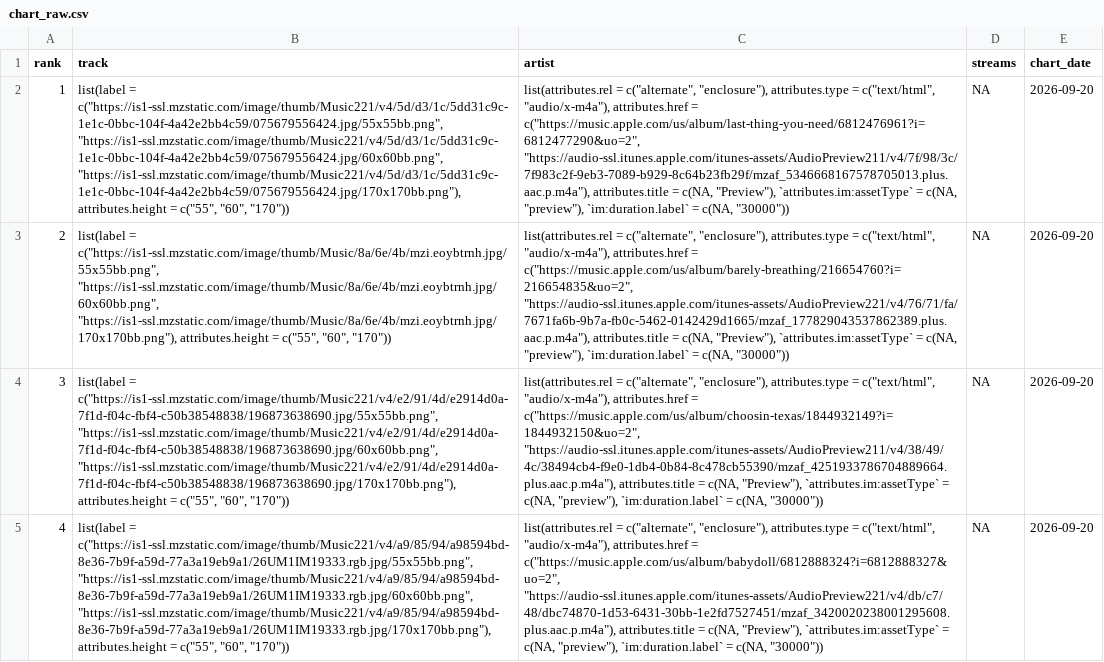
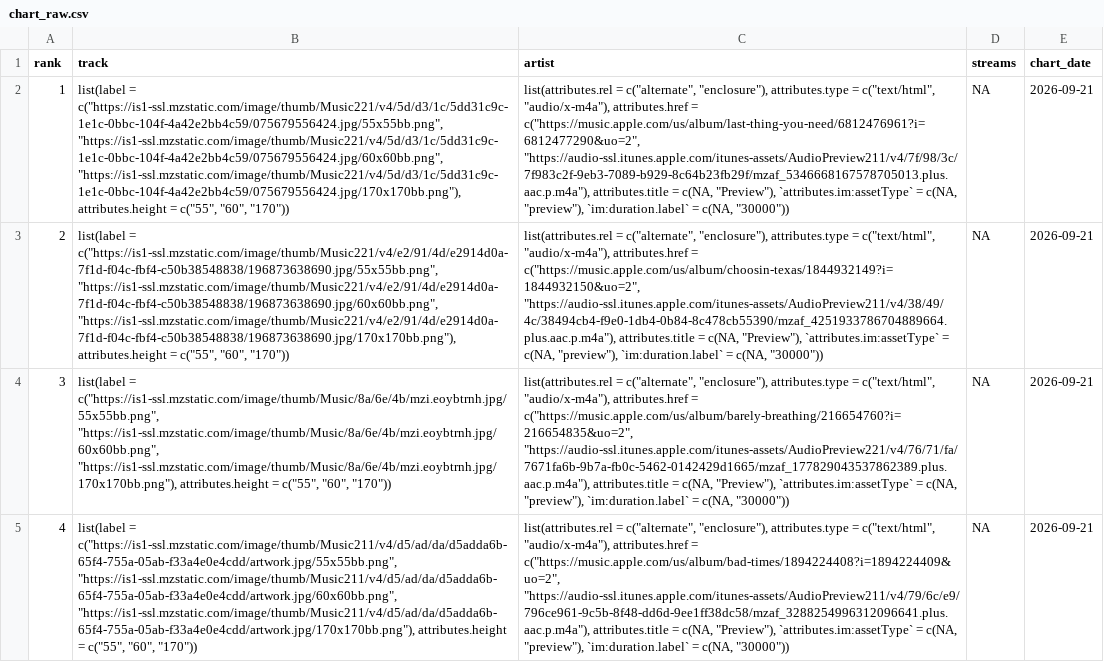
Before and after one commit to NobleXIX/JNH-LyricsDashboard, a CSV file: data_raw/chart_raw.csv, drawn as a sheet; only a part is shown; the diff covers the shown part only; the diff names each change by its address in the sheet, - before the commit and + after, or states it on an @@ line.

```diff
--- a/data_raw/chart_raw.csv
+++ b/data_raw/chart_raw.csv
-E2:E5 (chart_date): 2026-09-20
+E2:E5 (chart_date): 2026-09-21
-B3 (track): list(label = c("https://is1-ssl.mzstatic.com/image/thumb/Music/8a/6e/4b/mzi.eoybtrnh.jpg/55x55bb.png", "https://is1-ssl.mzstatic.com/image/thumb/Music/8a/6e/4b/mzi.eoybtrnh.jpg/60x60bb.png", "https://is1-ssl.mzstatic.com/image/thumb/Music/8a/6e/4b/mzi.eoybtrnh.jpg/170x170bb.png"), attributes.height =…
+B3 (track): list(label = c("https://is1-ssl.mzstatic.com/image/thumb/Music221/v4/e2/91/4d/e2914d0a-7f1d-f04c-fbf4-c50b38548838/196873638690.jpg/55x55bb.png", "https://is1-ssl.mzstatic.com/image/thumb/Music221/v4/e2/91/4d/e2914d0a-7f1d-f04c-fbf4-c50b38548838/196873638690.jpg/60x60bb.png", "https://is1-ssl.mzstatic.com/image/thumb/Music221/v4/e2/91/4d/e2914d0a-7f1d-f04c-fbf4-c50b38548838/196873638690.jpg/170x170bb.png"), attributes.height =…
-C3 (artist): …attributes.href = c("https://music.apple.com/us/album/barely-breathing/216654760?i=216654835&uo=2", "https://audio-ssl.itunes.apple.com/itunes-assets/AudioPreview221/v4/76/71/fa/7671fa6b-9b7a-fb0c-5462-0142429d1665/mzaf_177829043537862389.plus.aac.p.m4a"), attributes.title =…
+C3 (artist): …attributes.href = c("https://music.apple.com/us/album/choosin-texas/1844932149?i=1844932150&uo=2", "https://audio-ssl.itunes.apple.com/itunes-assets/AudioPreview211/v4/38/49/4c/38494cb4-f9e0-1db4-0b84-8c478cb55390/mzaf_4251933786704889664.plus.aac.p.m4a"), attributes.title =…
-B4 (track): list(label = c("https://is1-ssl.mzstatic.com/image/thumb/Music221/v4/e2/91/4d/e2914d0a-7f1d-f04c-fbf4-c50b38548838/196873638690.jpg/55x55bb.png", "https://is1-ssl.mzstatic.com/image/thumb/Music221/v4/e2/91/4d/e2914d0a-7f1d-f04c-fbf4-c50b38548838/196873638690.jpg/60x60bb.png", "https://is1-ssl.mzstatic.com/image/thumb/Music221/v4/e2/91/4d/e2914d0a-7f1d-f04c-fbf4-c50b38548838/196873638690.jpg/170x170bb.png"), attributes.height =…
+B4 (track): list(label = c("https://is1-ssl.mzstatic.com/image/thumb/Music/8a/6e/4b/mzi.eoybtrnh.jpg/55x55bb.png", "https://is1-ssl.mzstatic.com/image/thumb/Music/8a/6e/4b/mzi.eoybtrnh.jpg/60x60bb.png", "https://is1-ssl.mzstatic.com/image/thumb/Music/8a/6e/4b/mzi.eoybtrnh.jpg/170x170bb.png"), attributes.height =…
-C4 (artist): …attributes.href = c("https://music.apple.com/us/album/choosin-texas/1844932149?i=1844932150&uo=2", "https://audio-ssl.itunes.apple.com/itunes-assets/AudioPreview211/v4/38/49/4c/38494cb4-f9e0-1db4-0b84-8c478cb55390/mzaf_4251933786704889664.plus.aac.p.m4a"), attributes.title =…
+C4 (artist): …attributes.href = c("https://music.apple.com/us/album/barely-breathing/216654760?i=216654835&uo=2", "https://audio-ssl.itunes.apple.com/itunes-assets/AudioPreview221/v4/76/71/fa/7671fa6b-9b7a-fb0c-5462-0142429d1665/mzaf_177829043537862389.plus.aac.p.m4a"), attributes.title =…
-B5 (track): list(label = c("https://is1-ssl.mzstatic.com/image/thumb/Music221/v4/a9/85/94/a98594bd-8e36-7b9f-a59d-77a3a19eb9a1/26UM1IM19333.rgb.jpg/55x55bb.png", "https://is1-ssl.mzstatic.com/image/thumb/Music221/v4/a9/85/94/a98594bd-8e36-7b9f-a59d-77a3a19eb9a1/26UM1IM19333.rgb.jpg/60x60bb.png", "https://is1-ssl.mzstatic.com/image/thumb/Music221/v4/a9/85/94/a98594bd-8e36-7b9f-a59d-77a3a19eb9a1/26UM1IM19333.rgb.jpg/170x170bb.png"), attributes.height =…
+B5 (track): list(label = c("https://is1-ssl.mzstatic.com/image/thumb/Music211/v4/d5/ad/da/d5adda6b-65f4-755a-05ab-f33a4e0e4cdd/artwork.jpg/55x55bb.png", "https://is1-ssl.mzstatic.com/image/thumb/Music211/v4/d5/ad/da/d5adda6b-65f4-755a-05ab-f33a4e0e4cdd/artwork.jpg/60x60bb.png", "https://is1-ssl.mzstatic.com/image/thumb/Music211/v4/d5/ad/da/d5adda6b-65f4-755a-05ab-f33a4e0e4cdd/artwork.jpg/170x170bb.png"), attributes.height =…
-C5 (artist): …attributes.href = c("https://music.apple.com/us/album/babydoll/6812888324?i=6812888327&uo=2", "https://audio-ssl.itunes.apple.com/itunes-assets/AudioPreview221/v4/db/c7/48/dbc74870-1d53-6431-30bb-1e2fd7527451/mzaf_3420020238001295608.plus.aac.p.m4a"), attributes.title =…
+C5 (artist): …attributes.href = c("https://music.apple.com/us/album/bad-times/1894224408?i=1894224409&uo=2", "https://audio-ssl.itunes.apple.com/itunes-assets/AudioPreview211/v4/79/6c/e9/796ce961-9c5b-8f48-dd6d-9ee1ff38dc58/mzaf_3288254996312096641.plus.aac.p.m4a"), attributes.title =…
```
Also changed, not shown: 136 edited cells elsewhere in this file, data_raw/lyrics_raw.csv.
